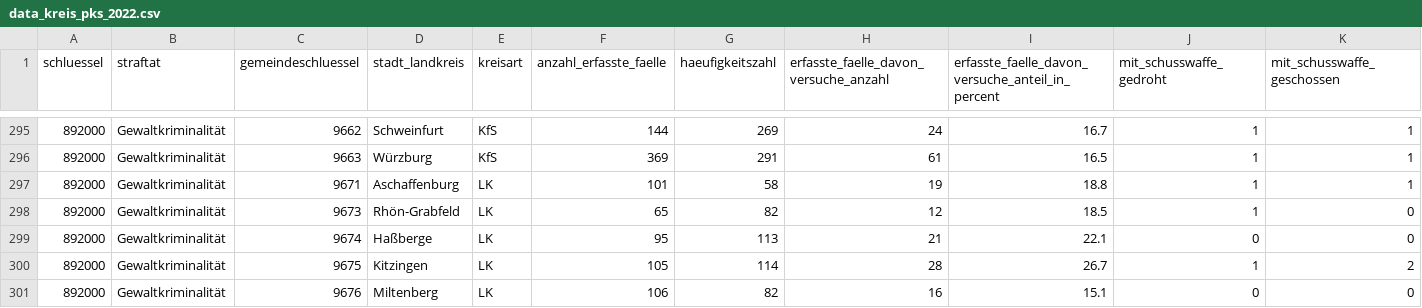
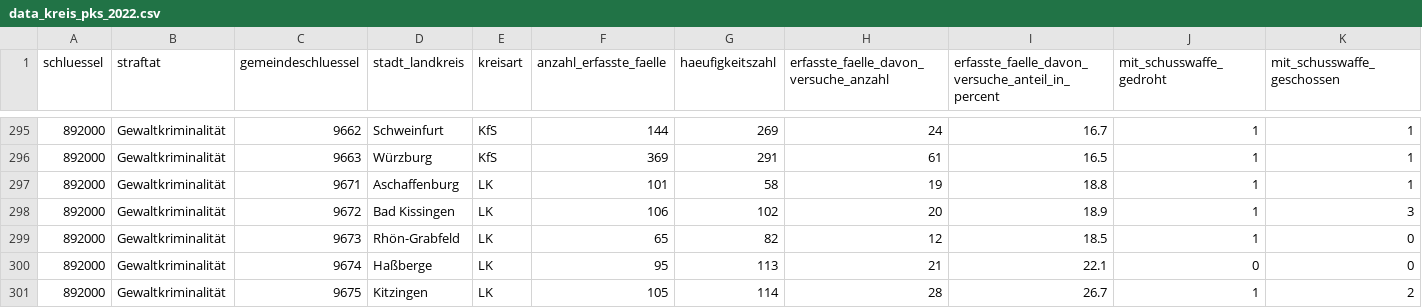
Before and after one commit to StefanMunnes/KODAQS_datafest, a CSV file: data/data_kreis_pks_2022.csv, drawn as a sheet; only a part is shown, gaps mark what is left out; the shorter side is filled out with more unchanged rows; rows hold the shown columns only; the diff names each change by its address in the sheet, - before the commit and + after, or states it on an @@ line.

```diff
--- a/data/data_kreis_pks_2022.csv
+++ b/data/data_kreis_pks_2022.csv
+row 298: 892000 | Gewaltkriminalität | 9672 | Bad Kissingen | LK | 106 | 102 | 20 | 18.9 | 1 | 3
```
Also changed, not shown: data/data_kreis_pks_2022_cluster.csv, 1 other file.
